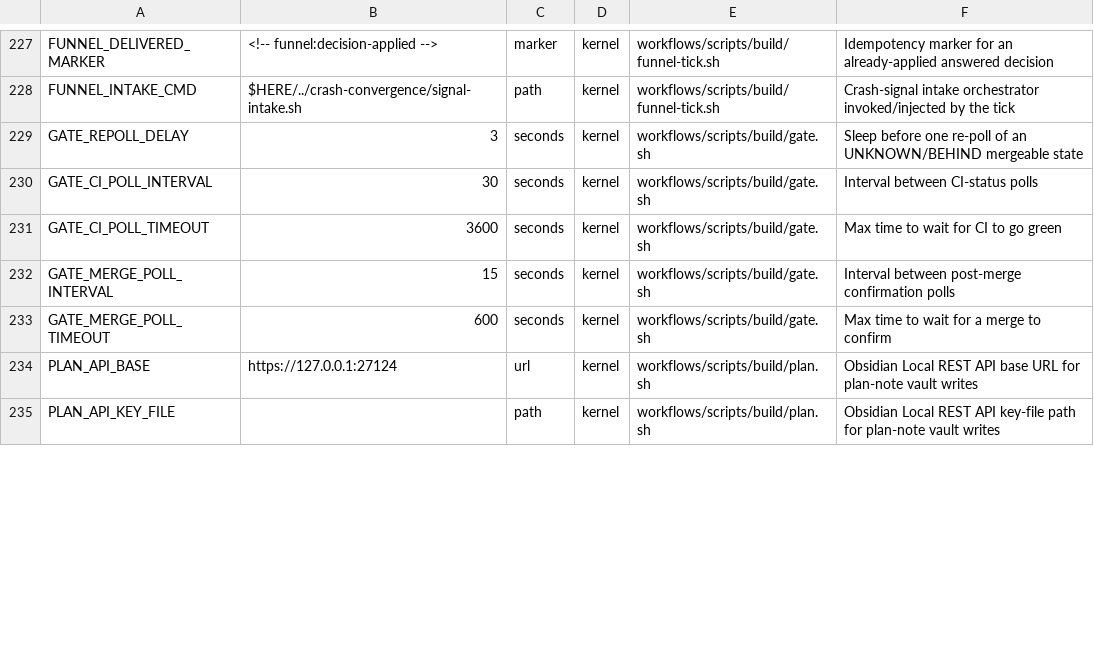
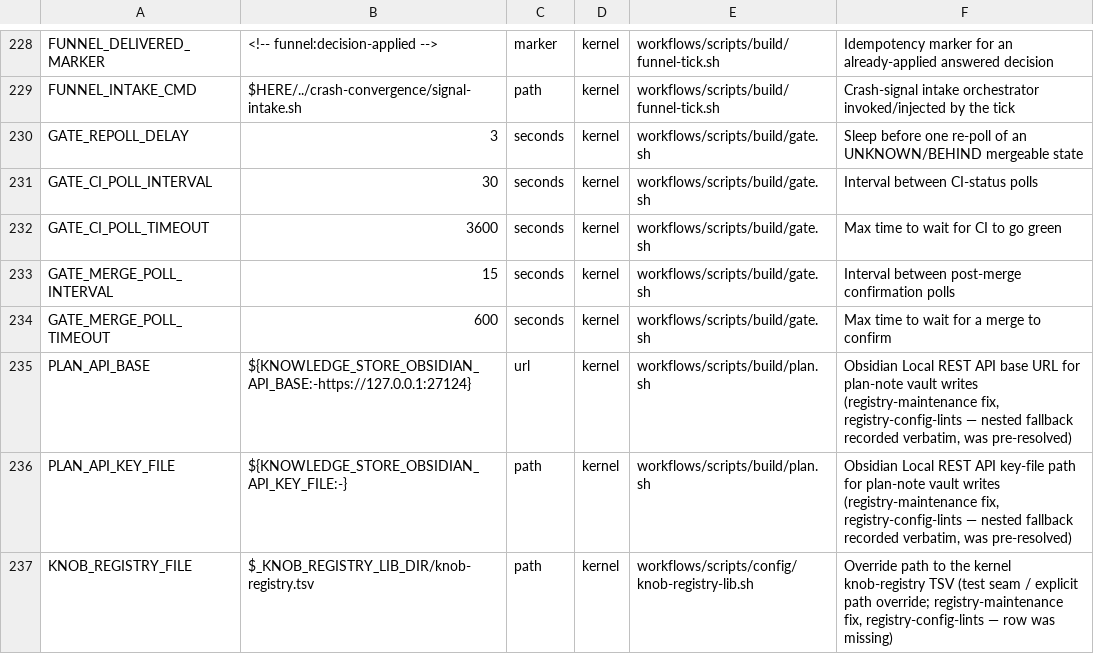
Before and after one commit to Towheads/temperloop, a TSV file: workflows/scripts/config/knob-registry.tsv, drawn as a sheet; only a part is shown, gaps mark what is left out; the diff covers the shown part only.

Commit message:
feat(config): registry-driven config lints — equality + prose restatement (D2/D3)
Two new CI lints into the kernel quality gates (temperloop#164/#169, item
registry-config-lints):

1. check-knob-registry.sh — layer-aware registry<->shell equality lint +
   unregistered-knob sweep. For every registry row, the owning script's
   shell literal default must equal the row's default verbatim; every
   ALL-CAPS ${VAR:-}/:= seam in the kernel *.sh set must be registered,
   `_`-private, generic-allowlisted, *_NOW-patterned, `# knob:exempt`-
   marked, or in knob-registry-exempt-files.txt. NO baseline — strictly
   green on this tree. Kernel rows check against the kernel table's own
   defaults; overlay add/redefault rows (when an overlay extension TSV is
   present) check against their own owning scripts — fixture-tested, since
   the standalone kernel checkout ships no overlay.

2. check-knob-prose.sh — D3 "prose names knobs, never values" lint over
   claude/commands/*.md + claude/CLAUDE.kernel.md: fails when a registered
   knob's literal default is restated in prose next to the knob's name
   (code spans/fences skipped; word-bounded matching; unit suffixes like
   "300s" still count). <!-- knob-prose:allow --> marker for legitimately-
   literal lines; burn-down baseline knob-prose-baseline.tsv records the 9
   current violations (prose-tunables-migration empties it).

Registry maintenance (not baselines): 12 rows re-recorded verbatim per the
TSV's own "never pre-resolved" rule (nested fallbacks, $(...) substitutions,
same-file $VAR indirections), 3 missing rows added (KNOB_REGISTRY_FILE,
KNOB_REGISTRY_OVERLAY_FILE, STAGEFIND_HOST_LABEL). Six internal/computed
seams marked `# knob:exempt` at source (BOARD_CURRENT, BOARD_ITEMS_JSON,
GH_CALL_OP, FUNNEL_CRON_SELF_UPDATED, LAND_DETAIL, USER_TURNS);
seed-kernel-repo.sh wholesale-exempted (heredoc-generated Makefile text).

Both lints + both fixture suites wired into scripts/quality-gates.sh
KERNEL_GATES (38 -> 42 gates), mirroring the gate-37 direct-bash form.

```diff
--- a/workflows/scripts/config/knob-registry.tsv
+++ b/workflows/scripts/config/knob-registry.tsv
@@ -233,3 +234,4 @@ GATE_MERGE_POLL_INTERVAL	15	seconds	kernel	workflows/scripts/build/gate.sh	Inter
 GATE_MERGE_POLL_TIMEOUT	600	seconds	kernel	workflows/scripts/build/gate.sh	Max time to wait for a merge to confirm
-PLAN_API_BASE	https://127.0.0.1:27124	url	kernel	workflows/scripts/build/plan.sh	Obsidian Local REST API base URL for plan-note vault writes
-PLAN_API_KEY_FILE		path	kernel	workflows/scripts/build/plan.sh	Obsidian Local REST API key-file path for plan-note vault writes
+PLAN_API_BASE	${KNOWLEDGE_STORE_OBSIDIAN_API_BASE:-https://127.0.0.1:27124}	url	kernel	workflows/scripts/build/plan.sh	Obsidian Local REST API base URL for plan-note vault writes (registry-maintenance fix, registry-config-lints — nested fallback recorded verbatim, was pre-resolved)
+PLAN_API_KEY_FILE	${KNOWLEDGE_STORE_OBSIDIAN_API_KEY_FILE:-}	path	kernel	workflows/scripts/build/plan.sh	Obsidian Local REST API key-file path for plan-note vault writes (registry-maintenance fix, registry-config-lints — nested fallback recorded verbatim, was pre-resolved)
+KNOB_REGISTRY_FILE	$_KNOB_REGISTRY_LIB_DIR/knob-registry.tsv	path	kernel	workflows/scripts/config/knob-registry-lib.sh	Override path to the kernel knob-registry TSV (test seam / explicit path override; registry-maintenance fix, registry-config-lints — row was missing)
```
Also changed, not shown: 2 added rows and 20 edited cells elsewhere in this file, 13 other files.
